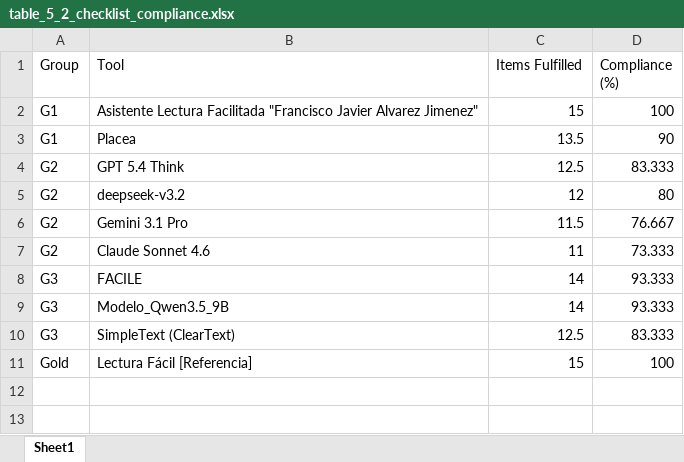
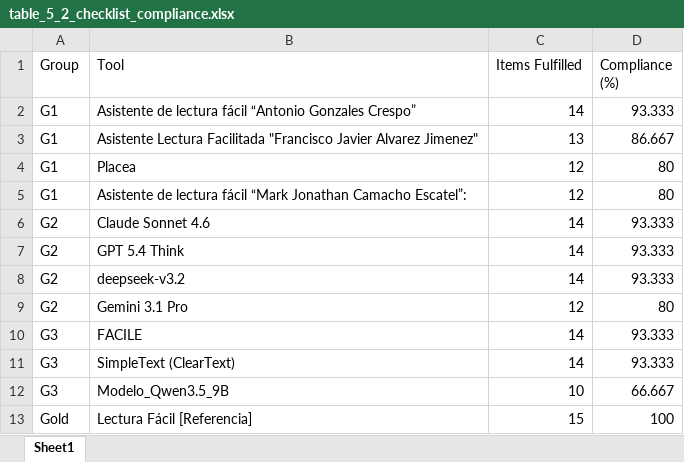
Before and after one commit to JaviMiot/Data_privacy_form_consent_analysis, an Excel workbook: notebooks/01_first_analysis/table_5_2_checklist_compliance.xlsx, sheet Sheet1, drawn as a sheet; values as stored, in another font and other column widths than the file's, no borders; removed rows and columns are numbered as before the commit, all else as after; the diff names each change by its address in the sheet, - before the commit and + after, or states it on an @@ line.

```diff
--- a/notebooks/01_first_analysis/table_5_2_checklist_compliance.xlsx (sheet Sheet1)
+++ b/notebooks/01_first_analysis/table_5_2_checklist_compliance.xlsx (sheet Sheet1)
+row 2: G1 | Asistente de lectura fácil “Antonio Gonzales Crespo” | 14 | 93.333
-C3 (Items Fulfilled): 15
+C3 (Items Fulfilled): 13
-D3 (Compliance (%)): 100
+D3 (Compliance (%)): 86.667
-C4 (Items Fulfilled): 13.5
+C4 (Items Fulfilled): 12
-D4 (Compliance (%)): 90
+D4 (Compliance (%)): 80
+row 5: G1 | Asistente de lectura fácil “Mark Jonathan Camacho Escatel”: | 12 | 80
+row 6: G2 | Claude Sonnet 4.6 | 14 | 93.333
-C7 (Items Fulfilled): 12.5
+C7 (Items Fulfilled): 14
-D7 (Compliance (%)): 83.333
+D7 (Compliance (%)): 93.333
-C8 (Items Fulfilled): 12
+C8 (Items Fulfilled): 14
-D8 (Compliance (%)): 80
+D8 (Compliance (%)): 93.333
-C9 (Items Fulfilled): 11.5
+C9 (Items Fulfilled): 12
-D9 (Compliance (%)): 76.667
+D9 (Compliance (%)): 80
-row 7: G2 | Claude Sonnet 4.6 | 11 | 73.333
-row 9: G3 | Modelo_Qwen3.5_9B | 14 | 93.333
-C11 (Items Fulfilled): 12.5
+C11 (Items Fulfilled): 14
-D11 (Compliance (%)): 83.333
+D11 (Compliance (%)): 93.333
+row 12: G3 | Modelo_Qwen3.5_9B | 10 | 66.667
```
Also changed, not shown: notebooks/01_first_analysis/analisis_herramientas_completo.xlsx, notebooks/01_first_analysis/table_5_3_group_averages.xlsx, 16 other files.
